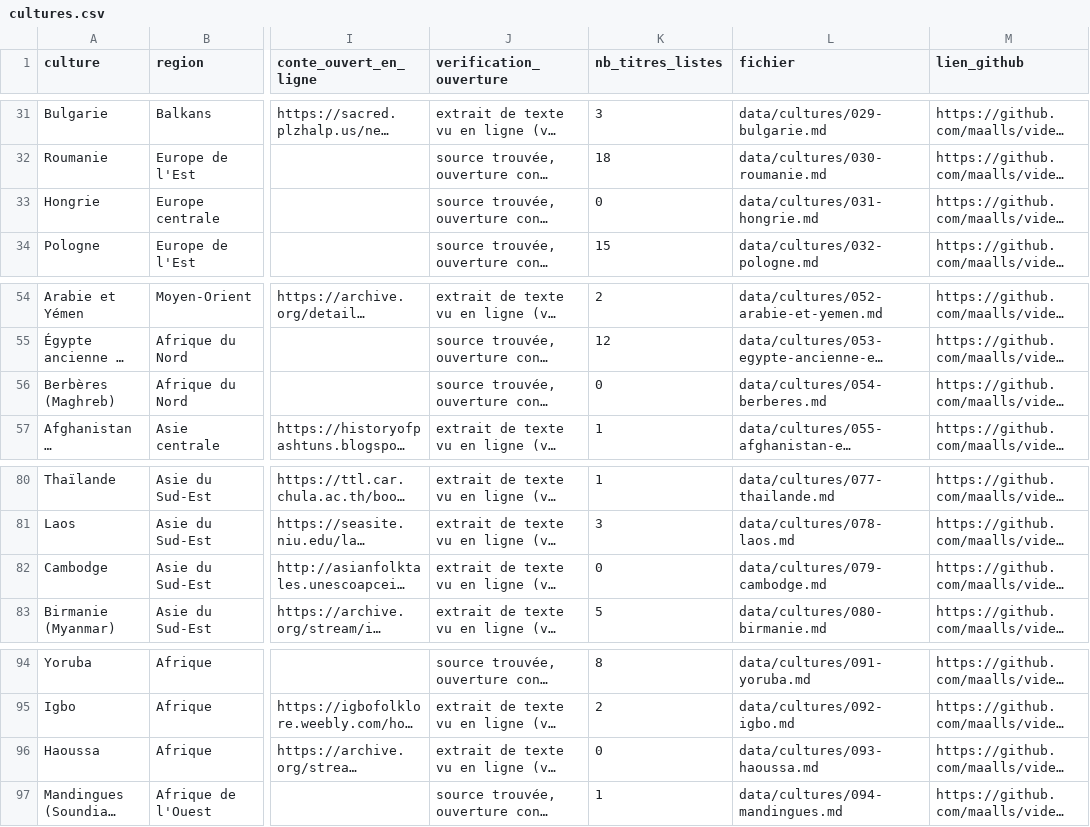
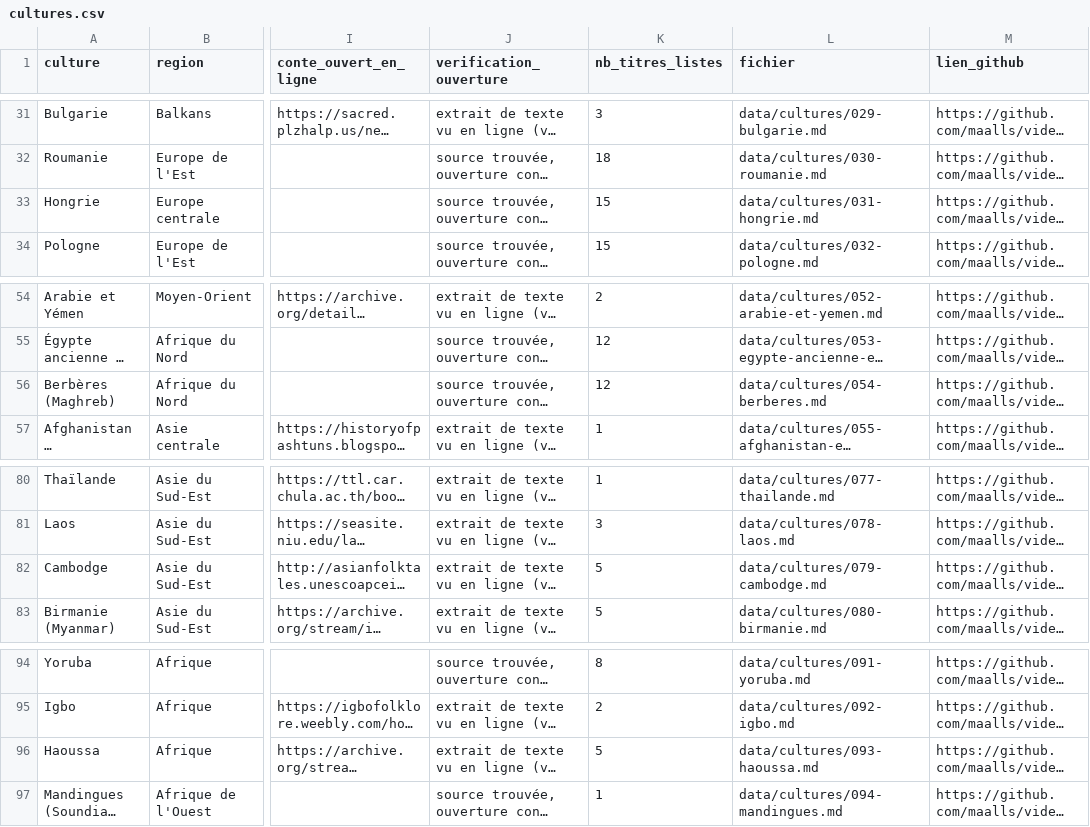
Before and after one commit to maalls/video-publisher, a CSV file: data/cultures.csv, drawn as a sheet; only a part is shown, gaps mark what is left out; long unchanged cells end in …; the diff names each change by its address in the sheet, - before the commit and + after, or states it on an @@ line.

Commit message:
cultures: etape 8 (OCR: Hongrie, Berberes, Haoussa, Cambodge)

```diff
--- a/data/cultures.csv
+++ b/data/cultures.csv
-K33 (nb_titres_listes): 0
+K33 (nb_titres_listes): 15
-K56 (nb_titres_listes): 0
+K56 (nb_titres_listes): 12
-K82 (nb_titres_listes): 0
+K82 (nb_titres_listes): 5
-K96 (nb_titres_listes): 0
+K96 (nb_titres_listes): 5
```
Also changed, not shown: 5 other files.
